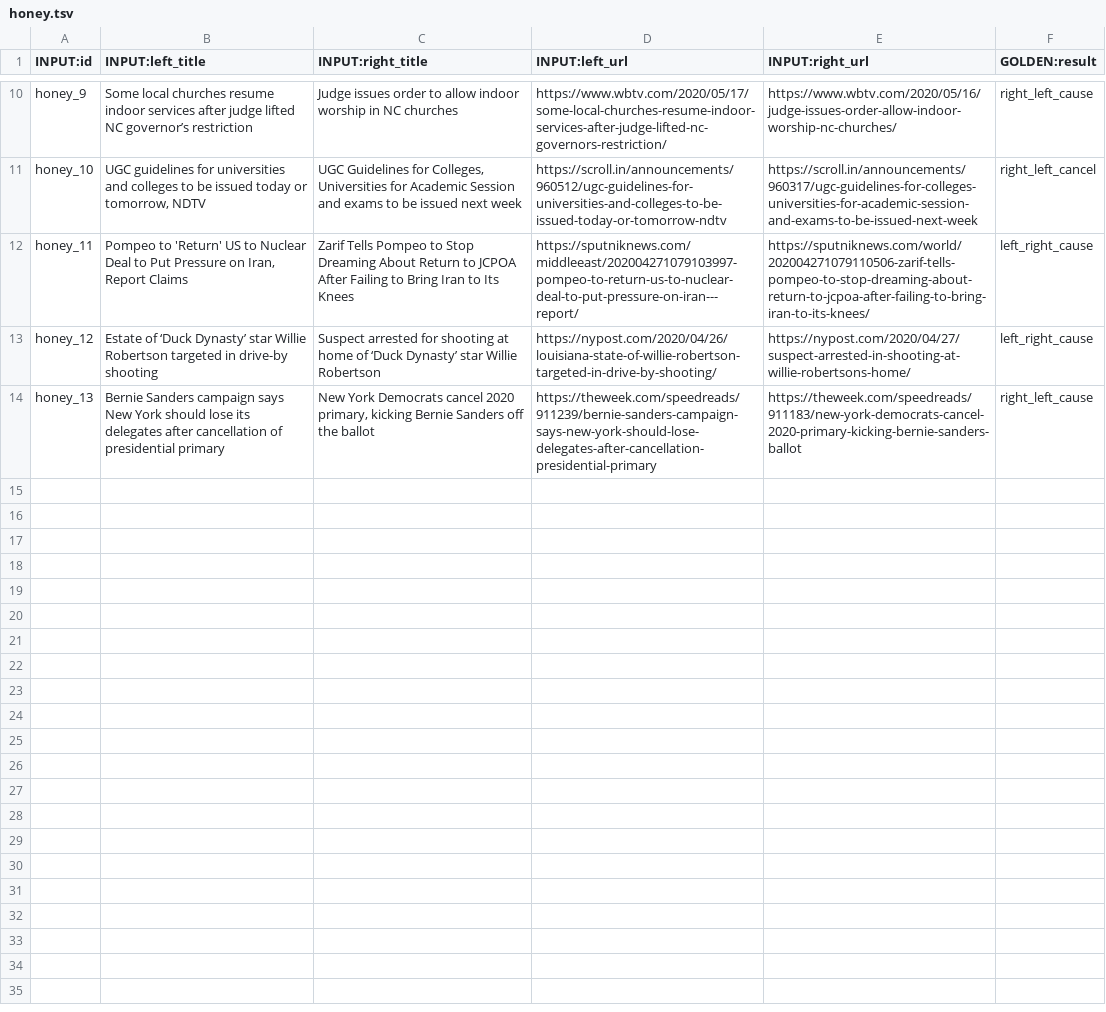
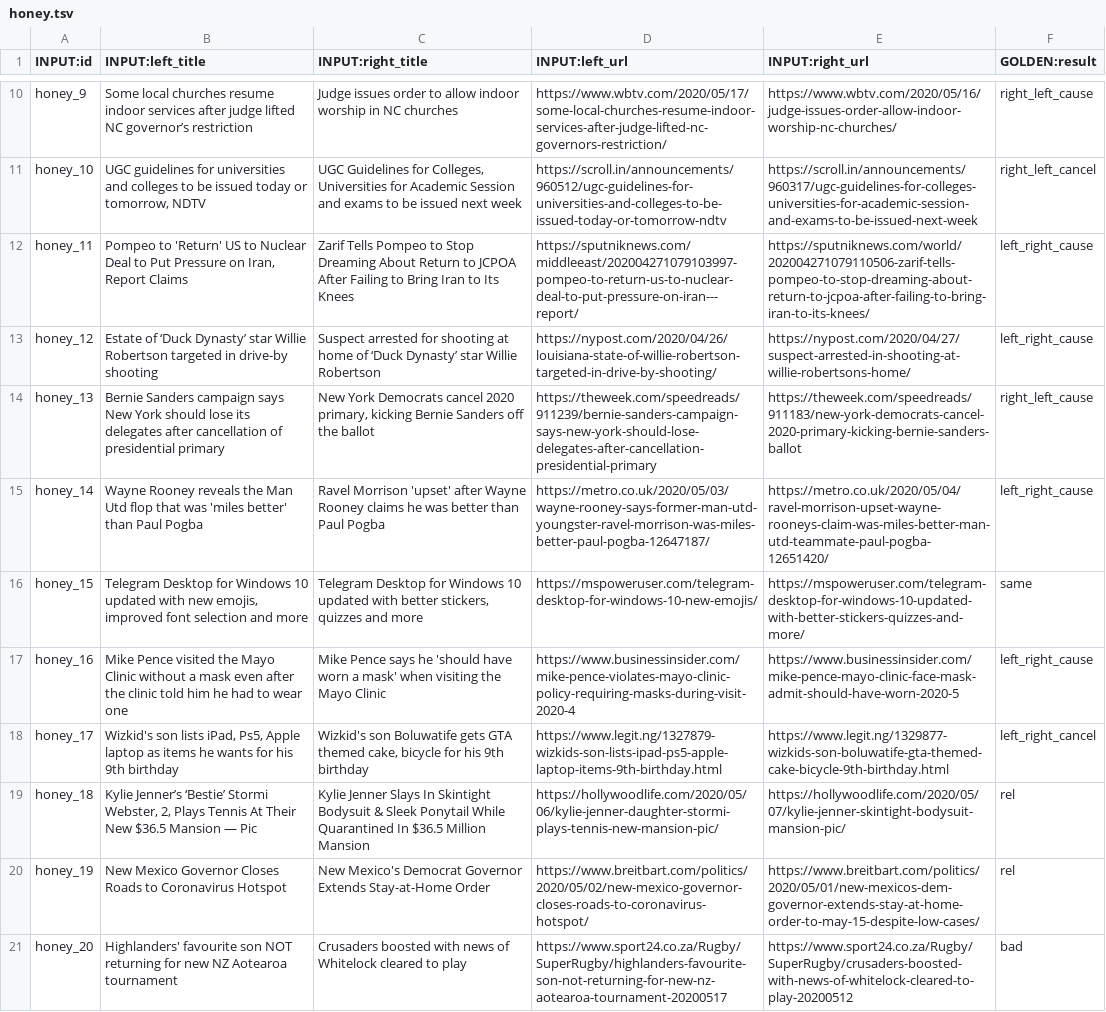
Before and after one commit to IlyaGusev/HeadlineCause, a TSV file: toloka/project/en/examples/honey.tsv, drawn as a sheet; only a part is shown, gaps mark what is left out.

Commit message:
en honey update

```diff
--- a/toloka/project/en/examples/honey.tsv
+++ b/toloka/project/en/examples/honey.tsv
@@ -14 +14,8 @@ honey_12	Estate of ‘Duck Dynasty’ star Willie Robertson targeted in drive-by
 honey_13	Bernie Sanders campaign says New York should lose its delegates after cancellation of presidential primary	New York Democrats cancel 2020 primary, kicking Bernie Sanders off the ballot	https://theweek.com/speedreads/911239/bernie-sanders-campaign-says-new-york-should-lose-delegates-after-cancellation-presidential-primary	https://theweek.com/speedreads/911183/new-york-democrats-cancel-2020-primary-kicking-bernie-sanders-ballot	right_left_cause
+honey_14	Wayne Rooney reveals the Man Utd flop that was 'miles better' than Paul Pogba	Ravel Morrison 'upset' after Wayne Rooney claims he was better than Paul Pogba	https://metro.co.uk/2020/05/03/wayne-rooney-says-former-man-utd-youngster-ravel-morrison-was-miles-better-paul-pogba-12647187/	https://metro.co.uk/2020/05/04/ravel-morrison-upset-wayne-rooneys-claim-was-miles-better-man-utd-teammate-paul-pogba-12651420/	left_right_cause
+honey_15	Telegram Desktop for Windows 10 updated with new emojis, improved font selection and more	Telegram Desktop for Windows 10 updated with better stickers, quizzes and more	https://mspoweruser.com/telegram-desktop-for-windows-10-new-emojis/	https://mspoweruser.com/telegram-desktop-for-windows-10-updated-with-better-stickers-quizzes-and-more/	same
+honey_16	Mike Pence visited the Mayo Clinic without a mask even after the clinic told him he had to wear one	Mike Pence says he 'should have worn a mask' when visiting the Mayo Clinic	https://www.businessinsider.com/mike-pence-violates-mayo-clinic-policy-requiring-masks-during-visit-2020-4	https://www.businessinsider.com/mike-pence-mayo-clinic-face-mask-admit-should-have-worn-2020-5	left_right_cause
+honey_17	Wizkid's son lists iPad, Ps5, Apple laptop as items he wants for his 9th birthday	Wizkid's son Boluwatife gets GTA themed cake, bicycle for his 9th birthday	https://www.legit.ng/1327879-wizkids-son-lists-ipad-ps5-apple-laptop-items-9th-birthday.html	https://www.legit.ng/1329877-wizkids-son-boluwatife-gta-themed-cake-bicycle-9th-birthday.html	left_right_cancel
+honey_18	Kylie Jenner’s ‘Bestie’ Stormi Webster, 2, Plays Tennis At Their New $36.5 Mansion — Pic	Kylie Jenner Slays In Skintight Bodysuit & Sleek Ponytail While Quarantined In $36.5 Million Mansion	https://hollywoodlife.com/2020/05/06/kylie-jenner-daughter-stormi-plays-tennis-new-mansion-pic/	https://hollywoodlife.com/2020/05/07/kylie-jenner-skintight-bodysuit-mansion-pic/	rel
+honey_19	New Mexico Governor Closes Roads to Coronavirus Hotspot	New Mexico's Democrat Governor Extends Stay-at-Home Order	https://www.breitbart.com/politics/2020/05/02/new-mexico-governor-closes-roads-to-coronavirus-hotspot/	https://www.breitbart.com/politics/2020/05/01/new-mexicos-dem-governor-extends-stay-at-home-order-to-may-15-despite-low-cases/	rel
+honey_20	Highlanders' favourite son NOT returning for new NZ Aotearoa tournament	Crusaders boosted with news of Whitelock cleared to play	https://www.sport24.co.za/Rugby/SuperRugby/highlanders-favourite-son-not-returning-for-new-nz-aotearoa-tournament-20200517	https://www.sport24.co.za/Rugby/SuperRugby/crusaders-boosted-with-news-of-whitelock-cleared-to-play-20200512	bad
```
